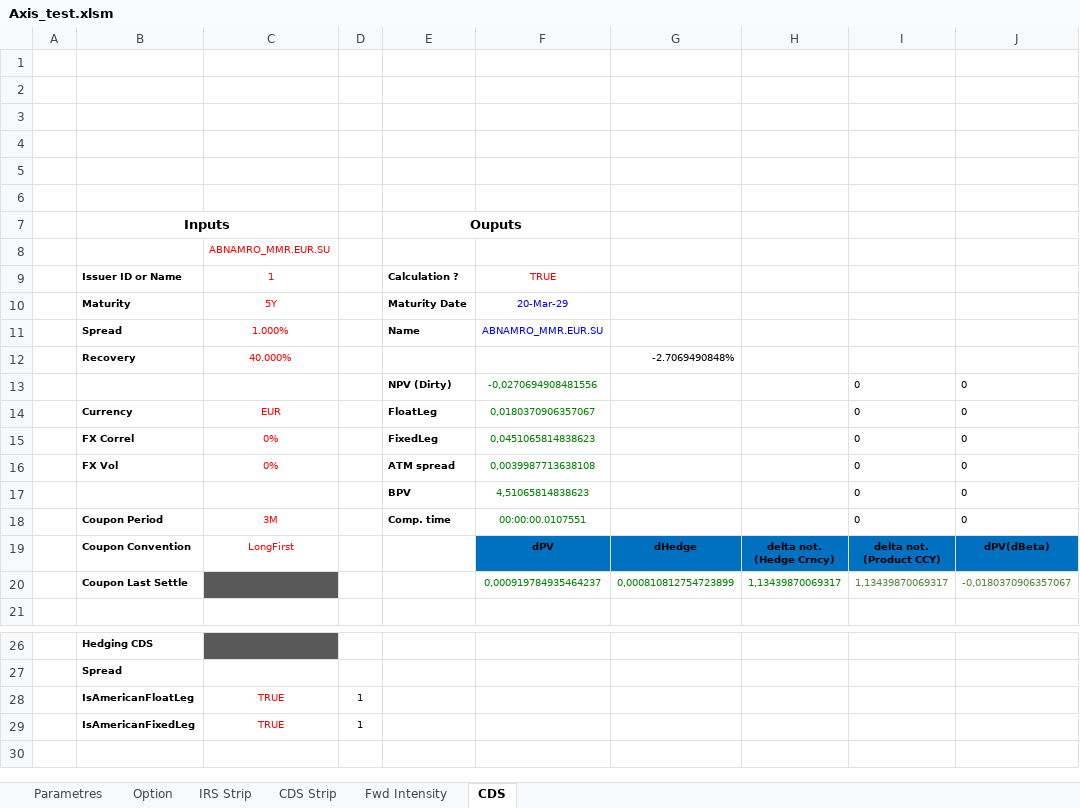
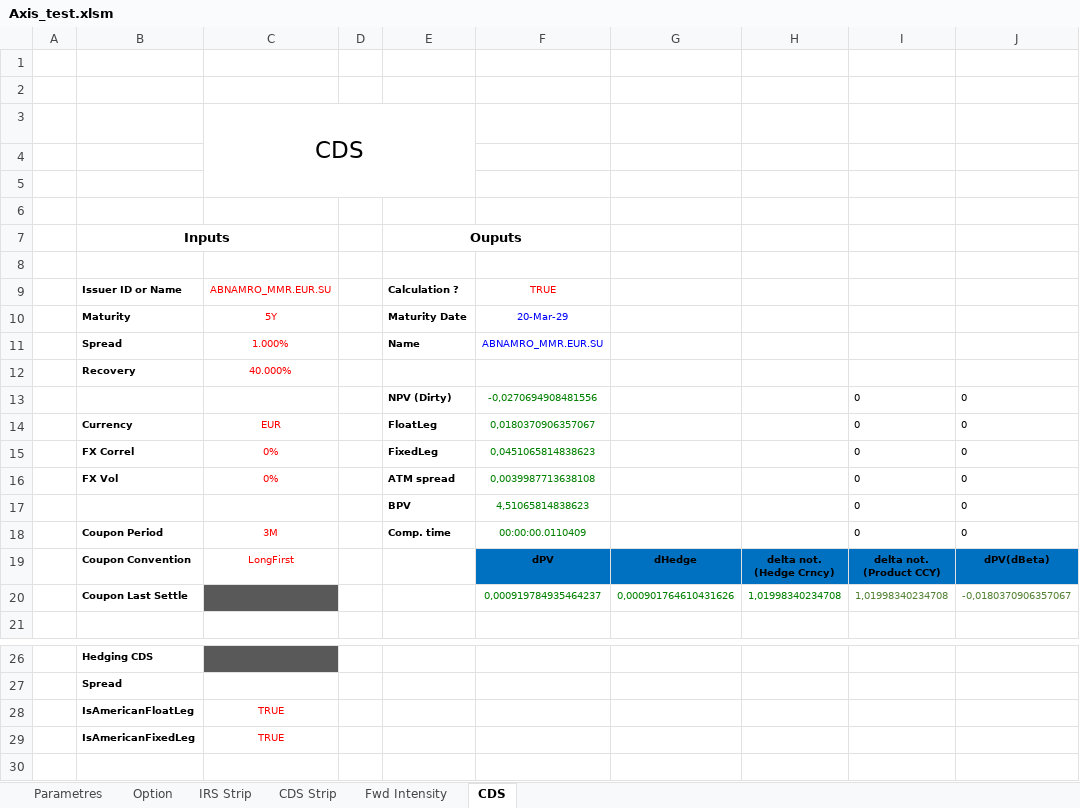
Before and after one commit to mbaAxis/Valo, an Excel workbook: common/Axis_test.xlsm, sheet CDS, drawn as a sheet; only a part is shown, gaps mark what is left out; values as stored, in another font and other column widths than the file's, no borders; charts and pictures and conditional formats not drawn; the diff names each change by its address in the sheet, - before the commit and + after, or states it on an @@ line.

```diff
--- a/common/Axis_test.xlsm (sheet CDS)
+++ b/common/Axis_test.xlsm (sheet CDS)
-C3: (empty)
+C3: CDS
+C3:E5 merged
-C8: ABNAMRO_MMR.EUR.SU
+C8: (empty)
-C9: 1
+C9: ABNAMRO_MMR.EUR.SU
-G12: -2.7069490848%
+G12: (empty)
-F18: 00:00:00.0107551
+F18: 00:00:00.0110409
-G20: 0,000810812754723899
+G20: 0,000901764610431626
-H20: 1,13439870069317
+H20: 1,01998340234708
-I20: 1,13439870069317
+I20: 1,01998340234708
-D28:D29: 1
+D28:D29: (empty)
```
Also changed, not shown: sheet Option, formulas that keep their value, charts or pictures, 10 other files.
